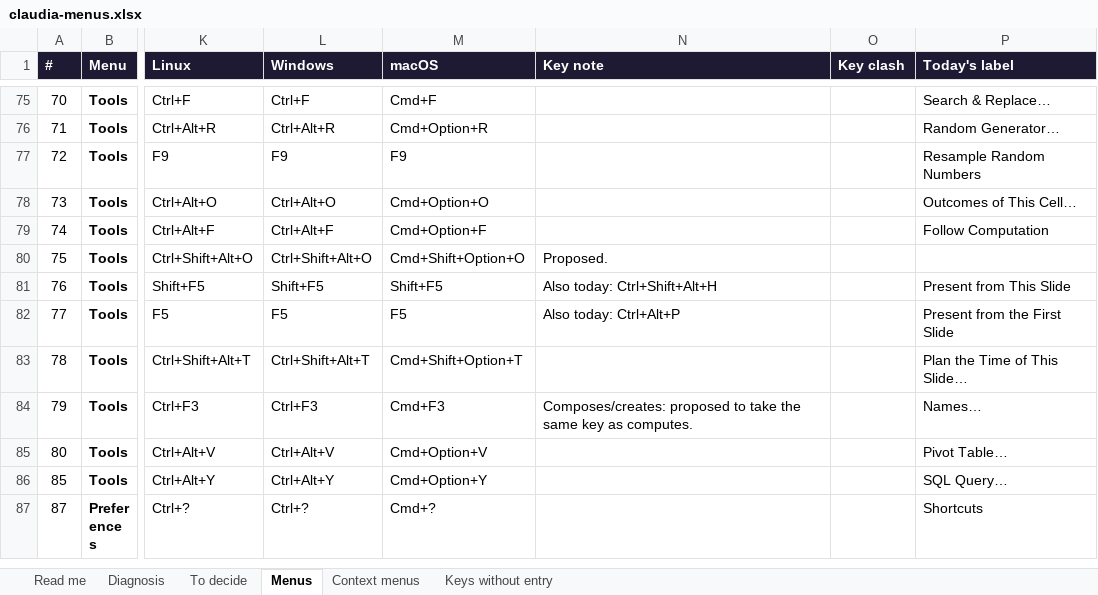
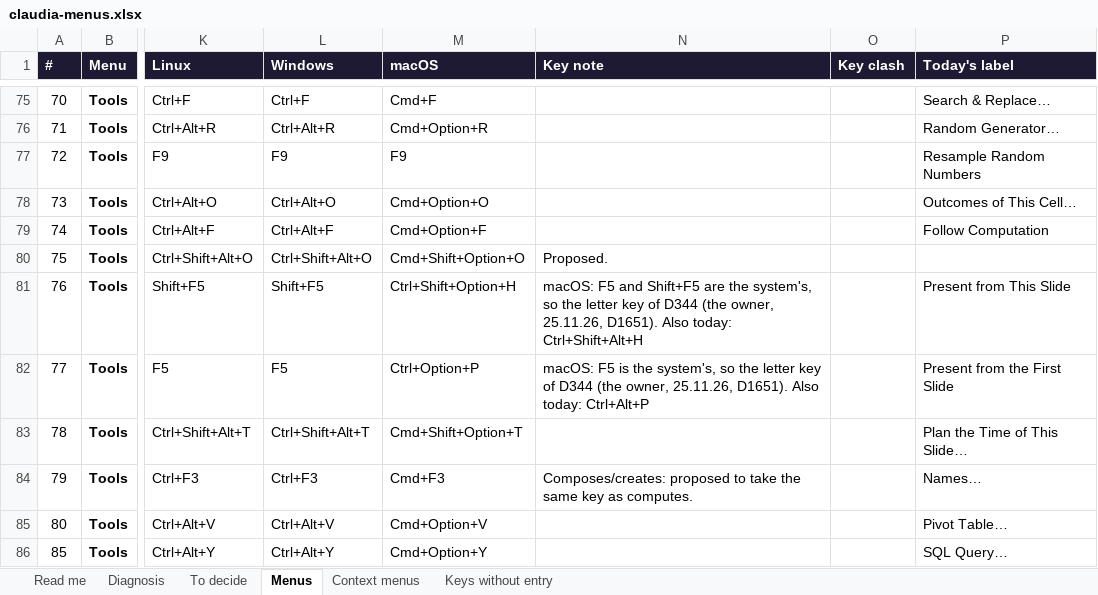
Before and after one commit to claudiaoffice/claudia, an Excel workbook: claudiaoffice-log/notes/claudia-menus.xlsx, sheet Menus, drawn as a sheet; only a part is shown, gaps mark what is left out; the shorter side is filled out with more unchanged rows; values as stored, in another font and other column widths than the file's, no borders; conditional formats not drawn; the diff names each change by its address in the sheet, - before the commit and + after, or states it on an @@ line.

```diff
--- a/claudiaoffice-log/notes/claudia-menus.xlsx (sheet Menus)
+++ b/claudiaoffice-log/notes/claudia-menus.xlsx (sheet Menus)
-M81 (macOS): Shift+F5
+M81 (macOS): Ctrl+Shift+Option+H
-N81 (Key note): Also today:…
+N81 (Key note): macOS: F5 and Shift+F5 are the system's, so the letter key of D344 (the owner, 25.11.26, D1651). Also today:…
-M82 (macOS): F5
+M82 (macOS): Ctrl+Option+P
-N82 (Key note): Also today:…
+N82 (Key note): macOS: F5 is the system's, so the letter key of D344 (the owner, 25.11.26, D1651). Also today:…
```
Also changed, not shown: sheet Read me, 9 other files.
